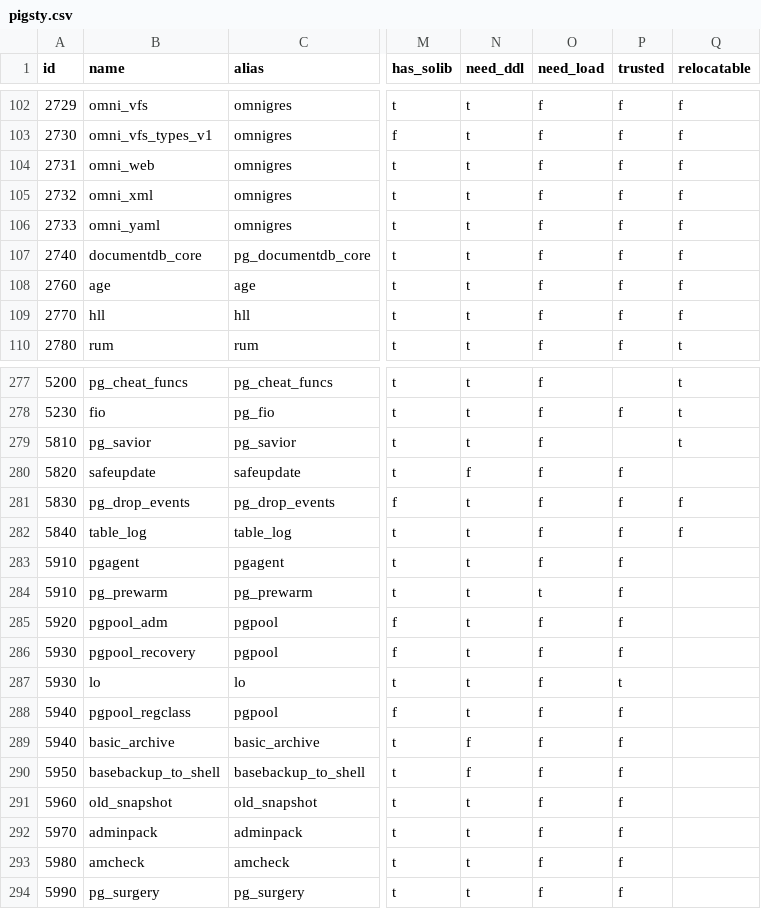
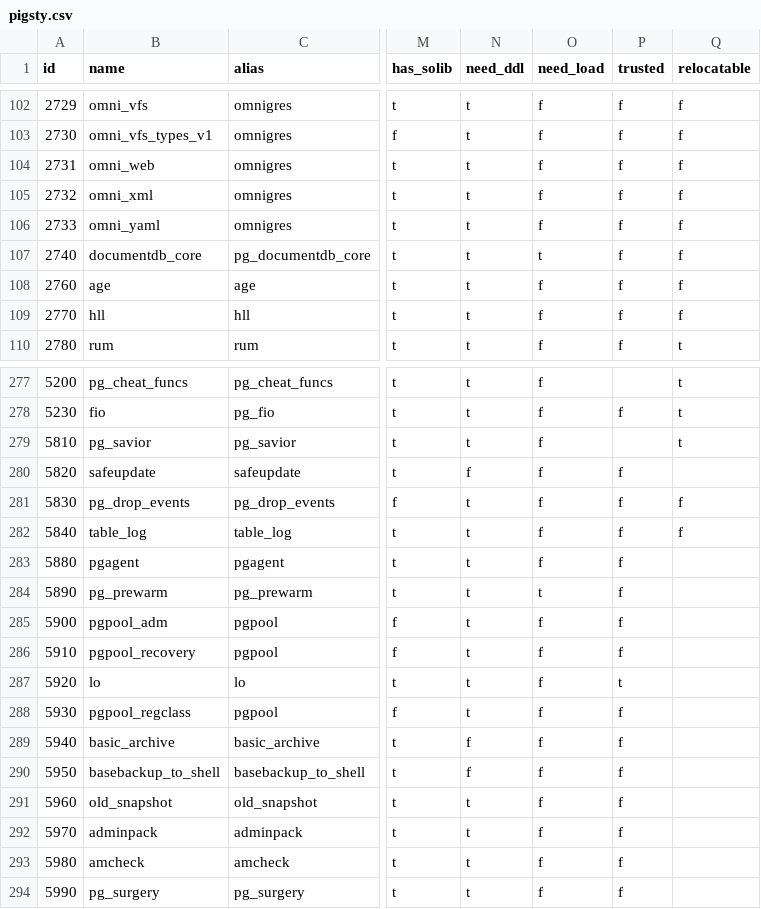
Before and after one commit to pgsty/pig, a CSV file: cli/ext/assets/pigsty.csv, drawn as a sheet; only a part is shown, gaps mark what is left out; the diff names each change by its address in the sheet, - before the commit and + after, or states it on an @@ line.

```diff
--- a/cli/ext/assets/pigsty.csv
+++ b/cli/ext/assets/pigsty.csv
-O107 (need_load): f
+O107 (need_load): t
-A283 (id): 5910
+A283 (id): 5880
-A284 (id): 5910
+A284 (id): 5890
-A285 (id): 5920
+A285 (id): 5900
-A286 (id): 5930
+A286 (id): 5910
-A287 (id): 5930
+A287 (id): 5920
-A288 (id): 5940
+A288 (id): 5930
```
Also changed, not shown: 1 other file.
